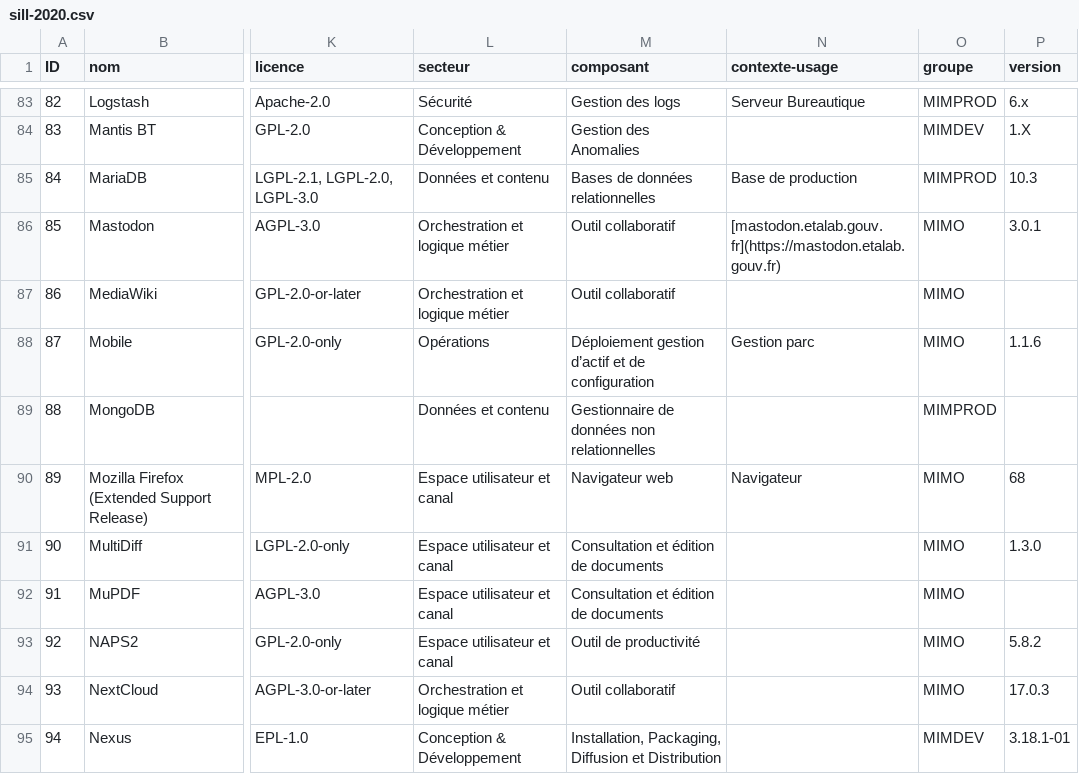
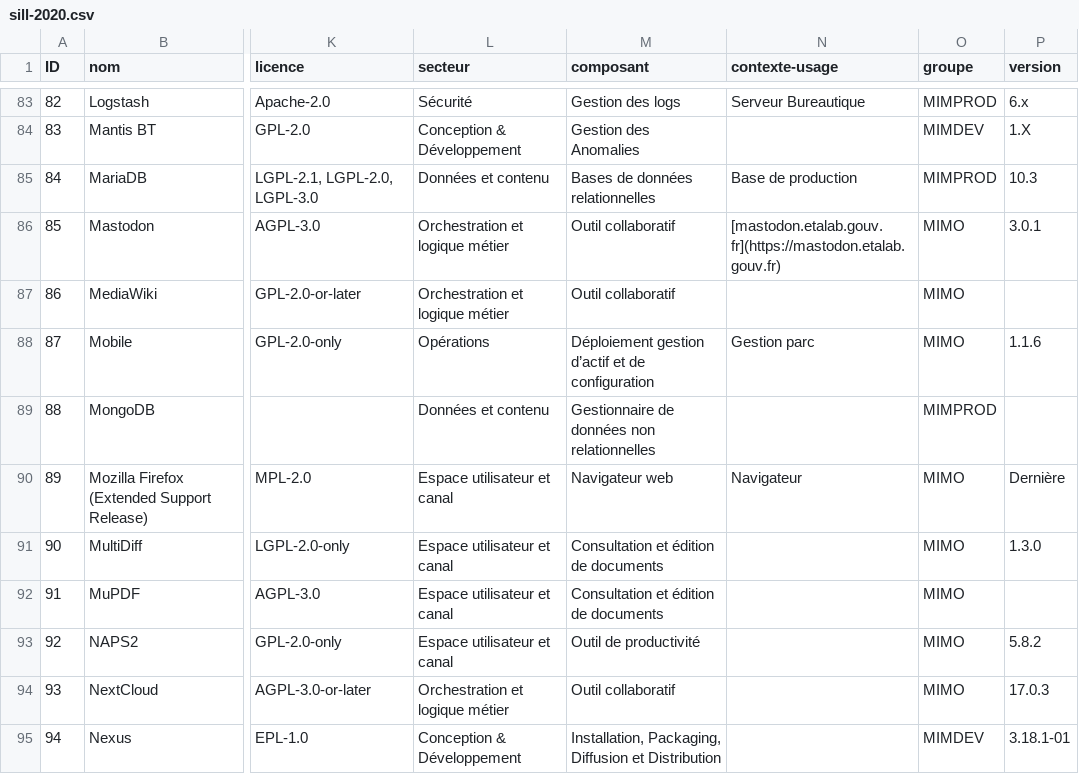
Before and after one commit to dzc34/sill, a CSV file: 2020/sill-2020.csv, drawn as a sheet; only a part is shown, gaps mark what is left out; the diff names each change by its address in the sheet, - before the commit and + after, or states it on an @@ line.

Commit message:
Firefox ESR: Indication de la dernière version

```diff
--- a/2020/sill-2020.csv
+++ b/2020/sill-2020.csv
-P90 (version): 68
+P90 (version): Dernière
```
